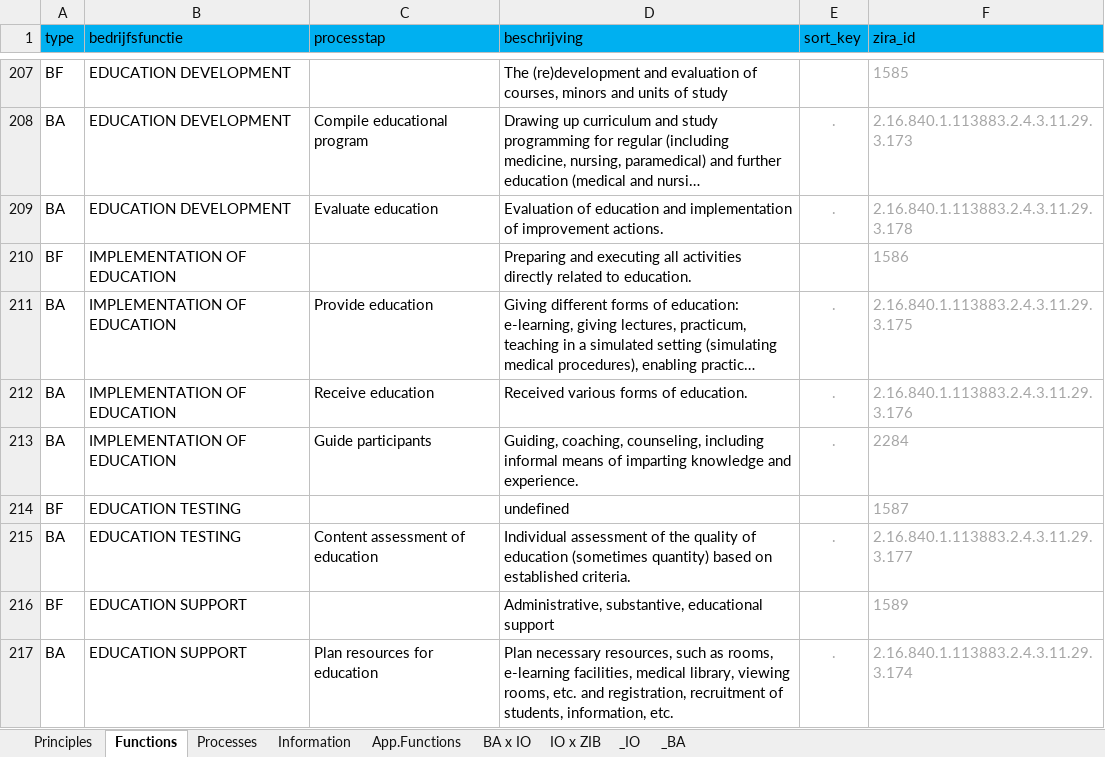
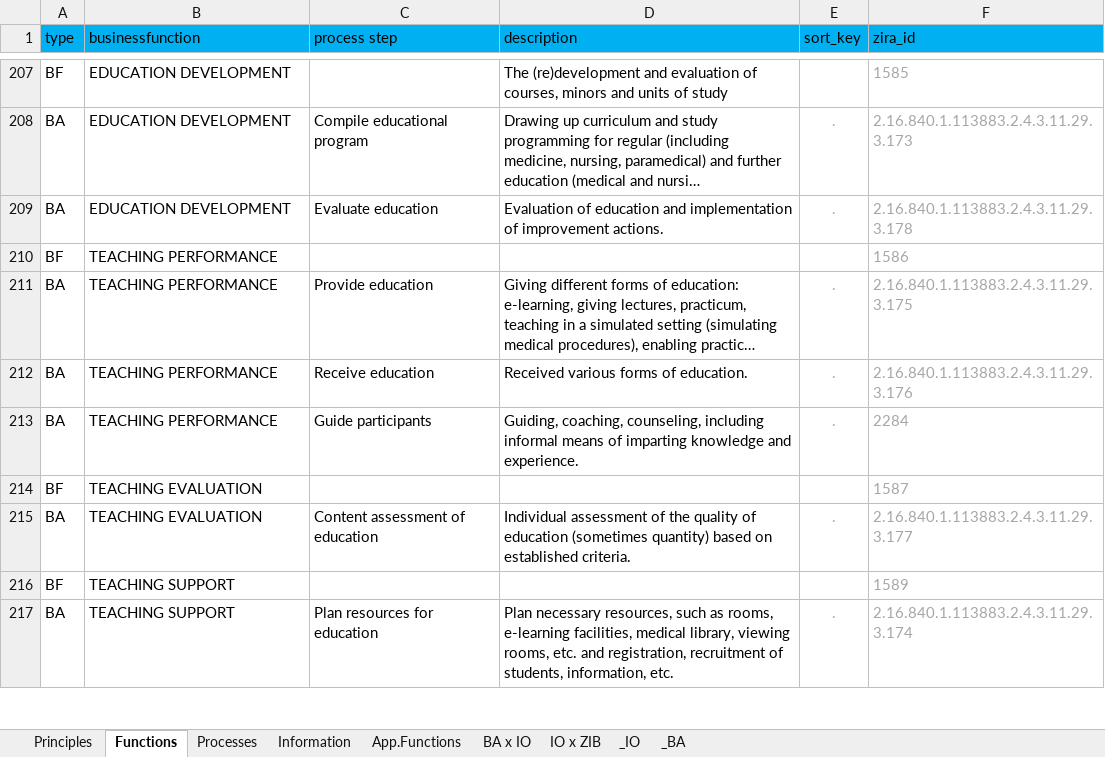
Before and after one commit to Nictiz/ZiRA, an Excel workbook: artifacts/ZiRA v1.2 Spreadsheet+Matrix_en.xlsx, sheet Functions, drawn as a sheet; only a part is shown, gaps mark what is left out; long unchanged cells end in …; values as stored, in another font and other column widths than the file's, no borders; table styles not drawn; the diff covers the shown part only; the diff names each change by its address in the sheet, - before the commit and + after, or states it on an @@ line.

```diff
--- a/artifacts/ZiRA v1.2 Spreadsheet+Matrix_en.xlsx (sheet Functions)
+++ b/artifacts/ZiRA v1.2 Spreadsheet+Matrix_en.xlsx (sheet Functions)
-B1: bedrijfsfunctie
+B1: businessfunction
-C1: processtap
+C1: process step
-D1: beschrijving
+D1: description
-B210:B213 (businessfunction): IMPLEMENTATION OF EDUCATION
+B210:B213 (businessfunction): TEACHING PERFORMANCE
-D210 (description): Preparing and executing all activities directly related to education.
+D210 (description): (empty)
-B214:B215 (businessfunction): EDUCATION TESTING
+B214:B215 (businessfunction): TEACHING EVALUATION
-D214 (description): undefined
+D214 (description): (empty)
-B216:B217 (businessfunction): EDUCATION SUPPORT
+B216:B217 (businessfunction): TEACHING SUPPORT
-D216 (description): Administrative, substantive, educational support
+D216 (description): (empty)
```
Also changed, not shown: 2 added rows, 1 removed row and 14 edited cells elsewhere in this sheet, sheet BA x IO, sheet IO x ZIB, sheet Principles, sheet App.Functions, sheet Information, artifacts/ZiRA v1.2 Spreadsheet+Matrix.xlsx, 6 other files.
